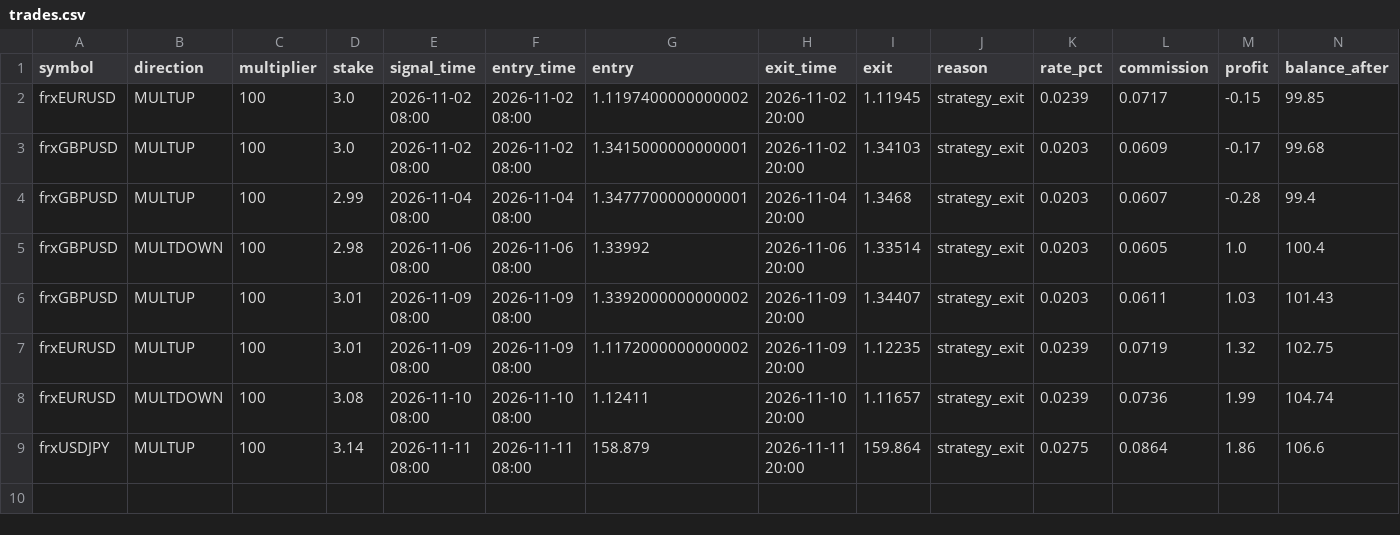
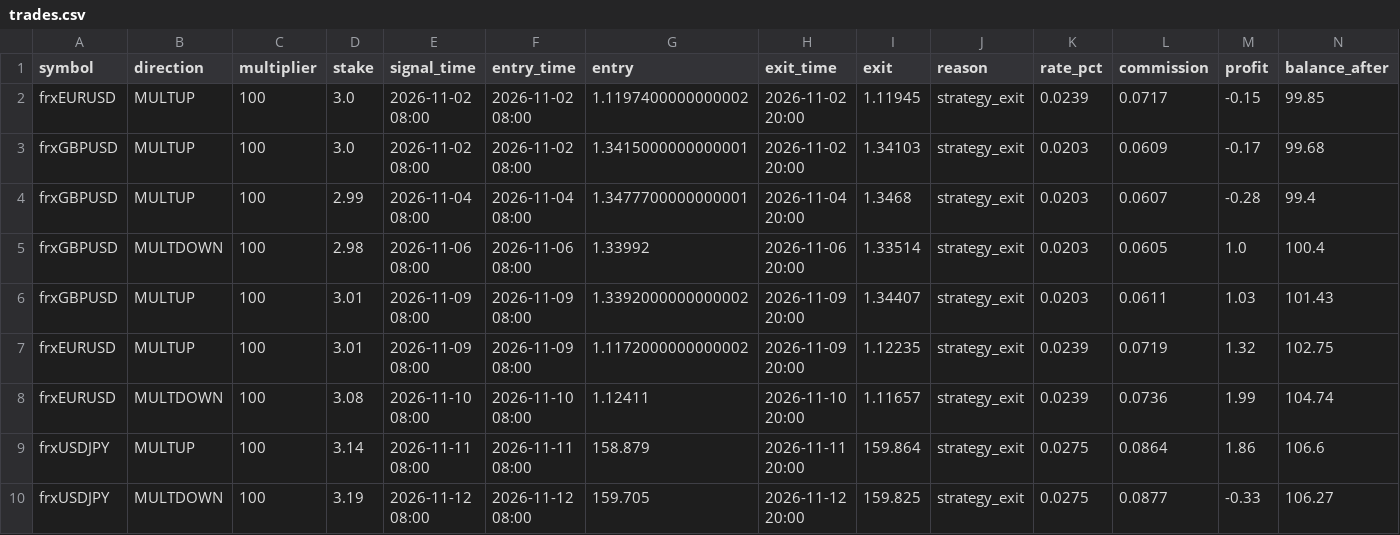
Before and after one commit to anollian-mushi/deriv-fx-bot, a CSV file: incubator/records/a1_ml_day_r5/trades.csv, drawn as a sheet; the diff names each change by its address in the sheet, - before the commit and + after, or states it on an @@ line.

```diff
--- a/incubator/records/a1_ml_day_r5/trades.csv
+++ b/incubator/records/a1_ml_day_r5/trades.csv
+row 10: frxUSDJPY | MULTDOWN | 100 | 3.19 | 2026-11-12 08:00 | 2026-11-12 08:00 | 159.705 | 2026-11-12 20:00 | 159.825 | strategy_exit | 0.0275 | 0.0877 | -0.33 | 106.27
```
Also changed, not shown: incubator/records/f1_london_breakout_r5/trades.csv, incubator/records/f3_trend_pullback_4h_r5/trades.csv, 18 other files.
